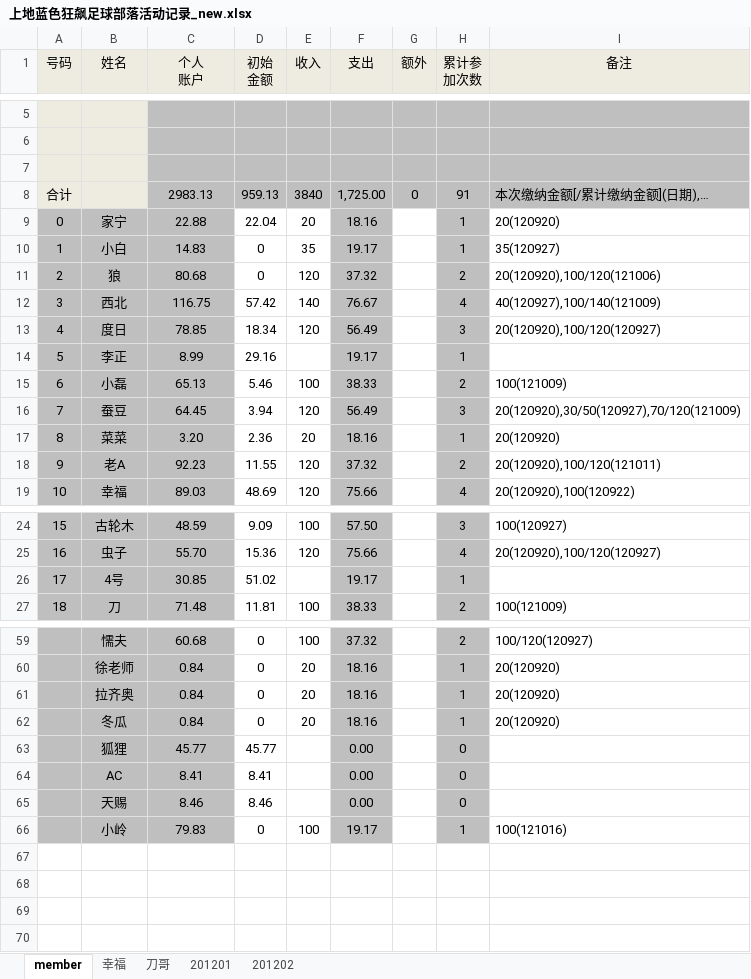
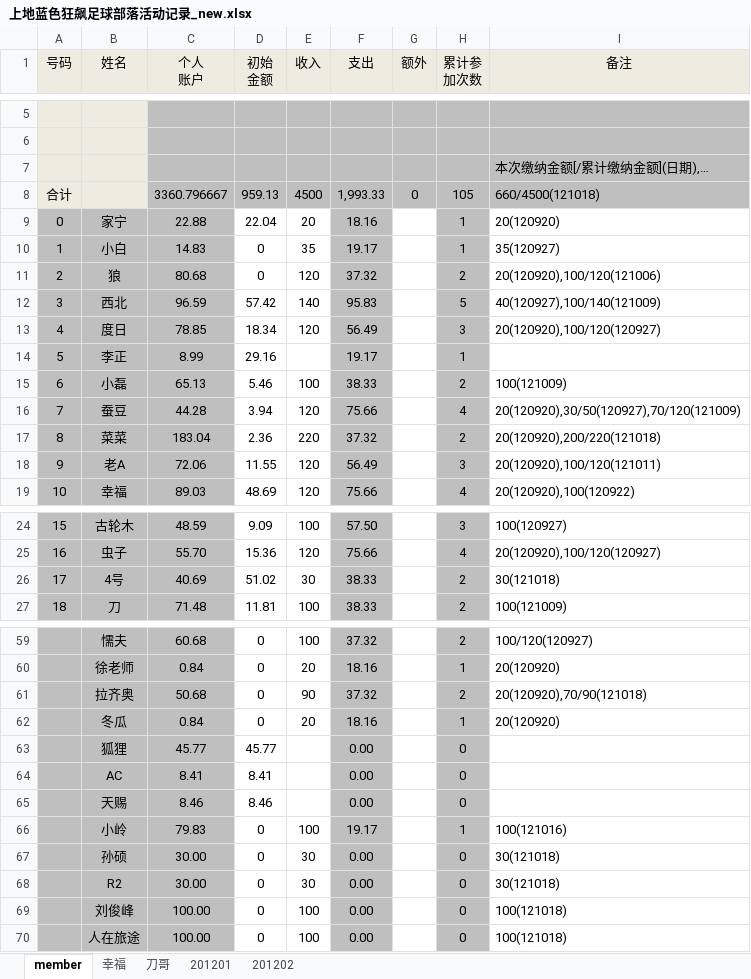
Before and after one commit to jackba/weathervcm, an Excel workbook: house/上地蓝色狂飙足球部落活动记录_new.xlsx, sheet member, drawn as a sheet; only a part is shown, gaps mark what is left out; values as stored, in another font and other column widths than the file's, no borders; removed rows and columns are numbered as before the commit, all else as after; the diff covers the shown part only; the diff names each change by its address in the sheet, - before the commit and + after, or states it on an @@ line.

```diff
--- a/house/上地蓝色狂飙足球部落活动记录_new.xlsx (sheet member)
+++ b/house/上地蓝色狂飙足球部落活动记录_new.xlsx (sheet member)
-I7 (备注): (empty)
+I7 (备注): 本次缴纳金额[/累计缴纳金额](日期),…
-row 8: 合计 |  | 2983.13 | 959.13 | 3840 | 1,725.00 | 0 | 91 | 本次缴纳金额[/累计缴纳金额](日期),…
+row 8: 合计 |  | 3360.796667 | 959.13 | 4500 | 1,993.33 | 0 | 105 | 660/4500(121018)
-C12 (个人 账户): 116.75
+C12 (个人 账户): 96.59
-F12 (支出): 76.67
+F12 (支出): 95.83
-H12 (累计参 加次数): 4
+H12 (累计参 加次数): 5
-C16 (个人 账户): 64.45
+C16 (个人 账户): 44.28
-F16 (支出): 56.49
+F16 (支出): 75.66
-H16 (累计参 加次数): 3
+H16 (累计参 加次数): 4
-C17 (个人 账户): 3.20
+C17 (个人 账户): 183.04
-E17 (收入): 20
+E17 (收入): 220
-F17 (支出): 18.16
+F17 (支出): 37.32
-H17 (累计参 加次数): 1
+H17 (累计参 加次数): 2
-I17 (备注): 20(120920)
+I17 (备注): 20(120920),200/220(121018)
-C18 (个人 账户): 92.23
+C18 (个人 账户): 72.06
-F18 (支出): 37.32
+F18 (支出): 56.49
-H18 (累计参 加次数): 2
+H18 (累计参 加次数): 3
-C26 (个人 账户): 30.85
+C26 (个人 账户): 40.69
-E26 (收入): (empty)
+E26 (收入): 30
-F26 (支出): 19.17
+F26 (支出): 38.33
-H26 (累计参 加次数): 1
+H26 (累计参 加次数): 2
-I26 (备注): (empty)
+I26 (备注): 30(121018)
-C61 (个人 账户): 0.84
+C61 (个人 账户): 50.68
-E61 (收入): 20
+E61 (收入): 90
-F61 (支出): 18.16
+F61 (支出): 37.32
-H61 (累计参 加次数): 1
+H61 (累计参 加次数): 2
-I61 (备注): 20(120920)
+I61 (备注): 20(120920),70/90(121018)
+row 67:  | 孙硕 | 30.00 | 0 | 30 | 0.00 |  | 0 | 30(121018)
+row 68:  | R2 | 30.00 | 0 | 30 | 0.00 |  | 0 | 30(121018)
+row 69:  | 刘俊峰 | 100.00 | 0 | 100 | 0.00 |  | 0 | 100(121018)
+row 70:  | 人在旅途 | 100.00 | 0 | 100 | 0.00 |  | 0 | 100(121018)
```
Also changed, not shown: 28 edited cells and cell formats elsewhere in this sheet, sheet 幸福, sheet 201201.
